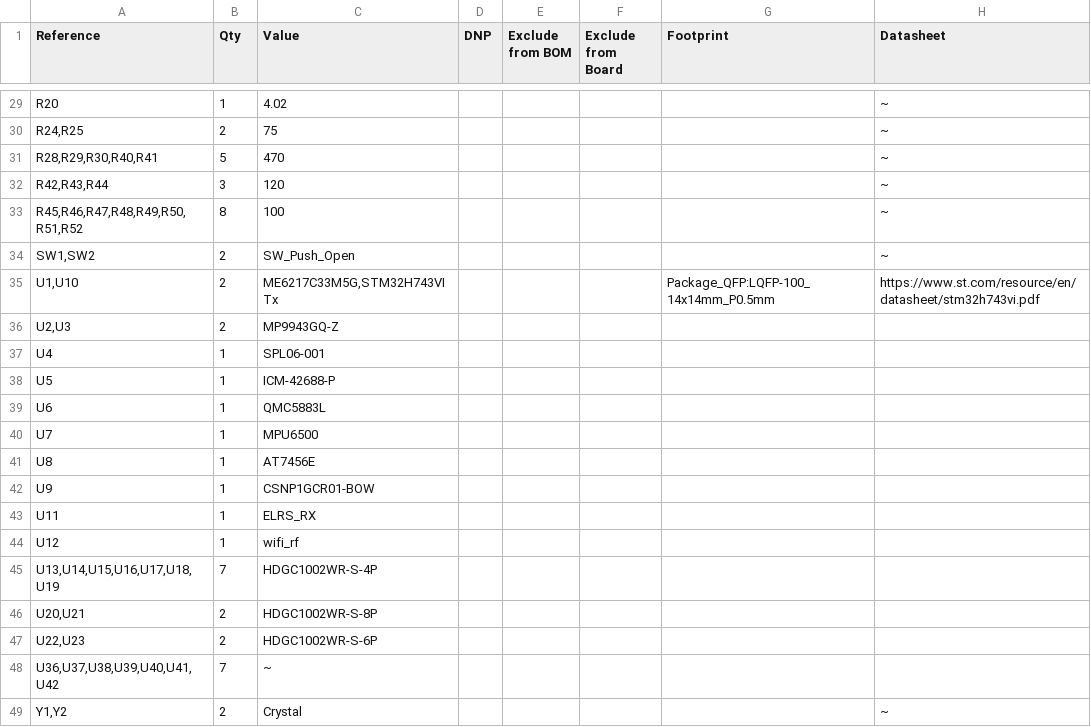
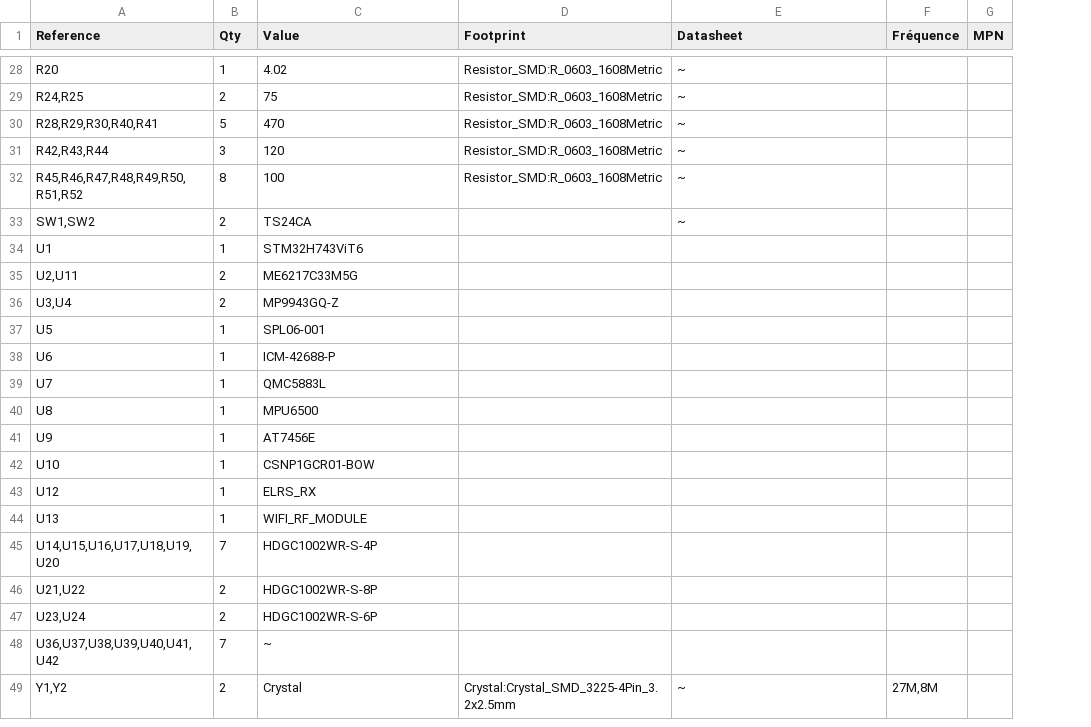
Before and after one commit to maks7d/fch7, a CSV file: fch7.csv, drawn as a sheet; only a part is shown, gaps mark what is left out; removed rows and columns are numbered as before the commit, all else as after; the diff covers the shown part only; the diff names each change by its address in the sheet, - before the commit and + after, or states it on an @@ line.

Commit message:
refactor and update references, added some footprints

```diff
--- a/fch7.csv
+++ b/fch7.csv
-column D (DNP), empty
-column E (Exclude from BOM), empty
-column F (Exclude from Board), empty
+column F (Fréquence), row 49: 27M,8M
+column G (MPN), empty
-D28:D32 (Footprint): (empty)
+D28:D32 (Footprint): Resistor_SMD:R_0603_1608Metric
-C33 (Value): SW_Push_Open
+C33 (Value): TS24CA
-row 35: U1,U10 | 2 | ME6217C33M5G,STM32H743VITx |  |  |  | Package_QFP:LQFP-100_14x14mm_P0.5mm | https://www.st.com/resource/en/datasheet/stm32h743vi.pdf
+row 34: U1 | 1 | STM32H743ViT6
+row 35: U2,U11 | 2 | ME6217C33M5G
-A36 (Reference): U2,U3
+A36 (Reference): U3,U4
-row 37: U4 | 1 | SPL06-001
-C37 (Value): ICM-42688-P
+C37 (Value): SPL06-001
-C38 (Value): QMC5883L
+C38 (Value): ICM-42688-P
-C39 (Value): MPU6500
+C39 (Value): QMC5883L
-C40 (Value): AT7456E
+C40 (Value): MPU6500
-C41 (Value): CSNP1GCR01-BOW
+C41 (Value): AT7456E
-row 43: U11 | 1 | ELRS_RX
+row 42: U10 | 1 | CSNP1GCR01-BOW
-C43 (Value): wifi_rf
+C43 (Value): ELRS_RX
+row 44: U13 | 1 | WIFI_RF_MODULE
-A45 (Reference): U13,U14,U15,U16,U17,U18,U19
+A45 (Reference): U14,U15,U16,U17,U18,U19,U20
-A46 (Reference): U20,U21
+A46 (Reference): U21,U22
-A47 (Reference): U22,U23
+A47 (Reference): U23,U24
-D49 (Footprint): (empty)
+D49 (Footprint): Crystal:Crystal_SMD_3225-4Pin_3.2x2.5mm
```
Also changed, not shown: 2 added rows, 3 removed rows and 23 edited cells elsewhere in this file, 9 other files.
